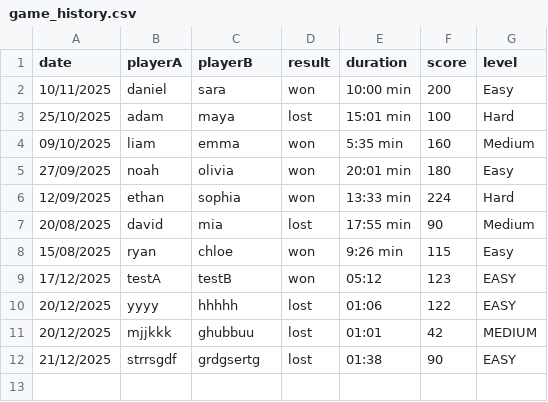
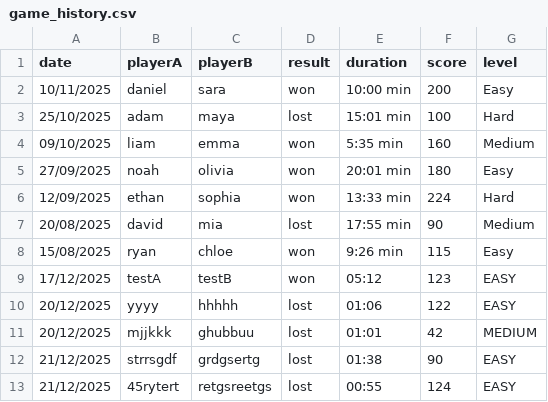
Before and after one commit to ReemHawa/alligator, a CSV file: src/data/game_history.csv, drawn as a sheet.

```diff
--- a/src/data/game_history.csv
+++ b/src/data/game_history.csv
@@ -12 +12,2 @@ date,playerA,playerB,result,duration,score,level
 21/12/2025,strrsgdf,grdgsertg,lost,01:38,90,EASY
+21/12/2025,45rytert,retgsreetgs,lost,00:55,124,EASY
```
Also changed, not shown: 1 other file.
